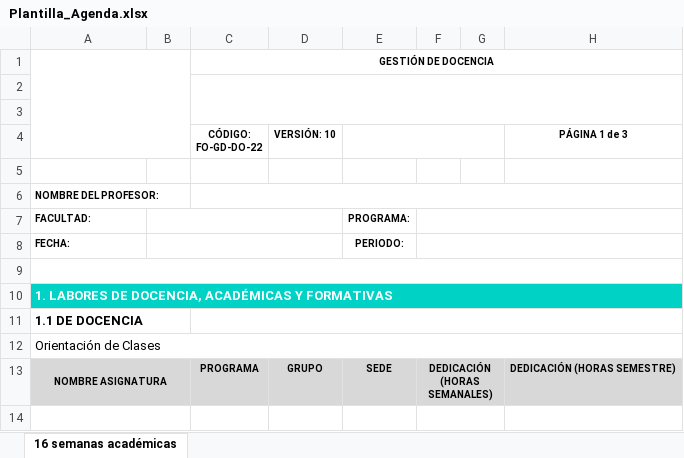
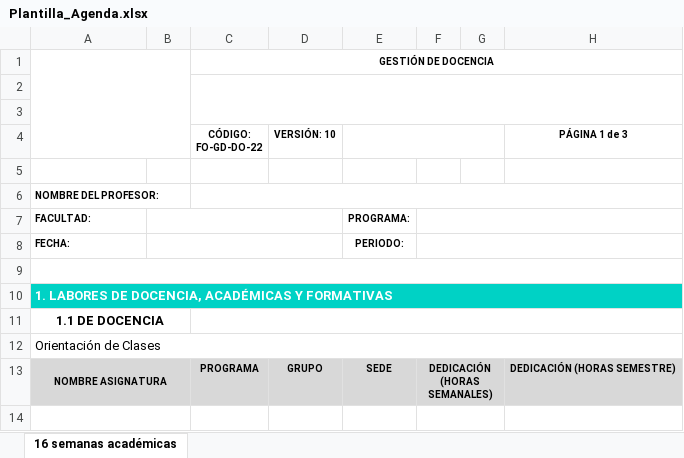
Before and after one commit to JulianChavarr/sistemas-distribuidos-2025-a, an Excel workbook: public/Plantilla_Agenda.xlsx, sheet 16 semanas académicas, drawn as a sheet; only a part is shown; values as stored, in another font and other column widths than the file's, no borders; charts and pictures not drawn; the diff names each change by its address in the sheet, - before the commit and + after, or states it on an @@ line.

```diff
--- a/public/Plantilla_Agenda.xlsx (sheet 16 semanas académicas)
+++ b/public/Plantilla_Agenda.xlsx (sheet 16 semanas académicas)
-A11 alignment: left
+A11 alignment: center
+A11:B11 merged
```
Also changed, not shown: charts or pictures, 9 other files.
